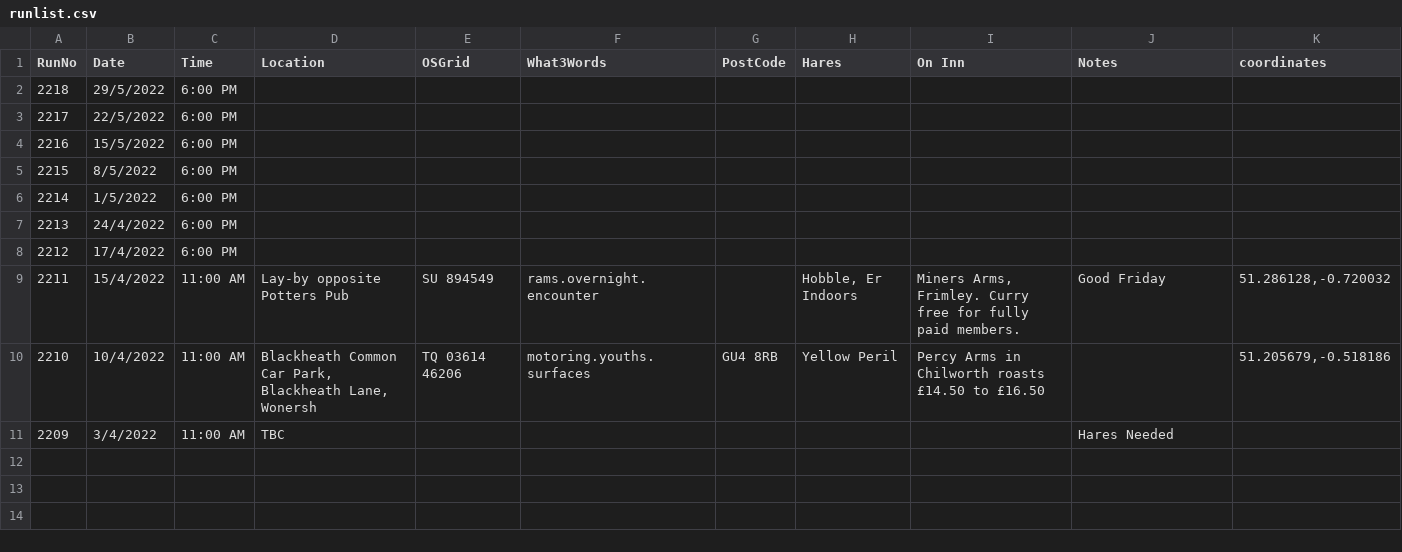
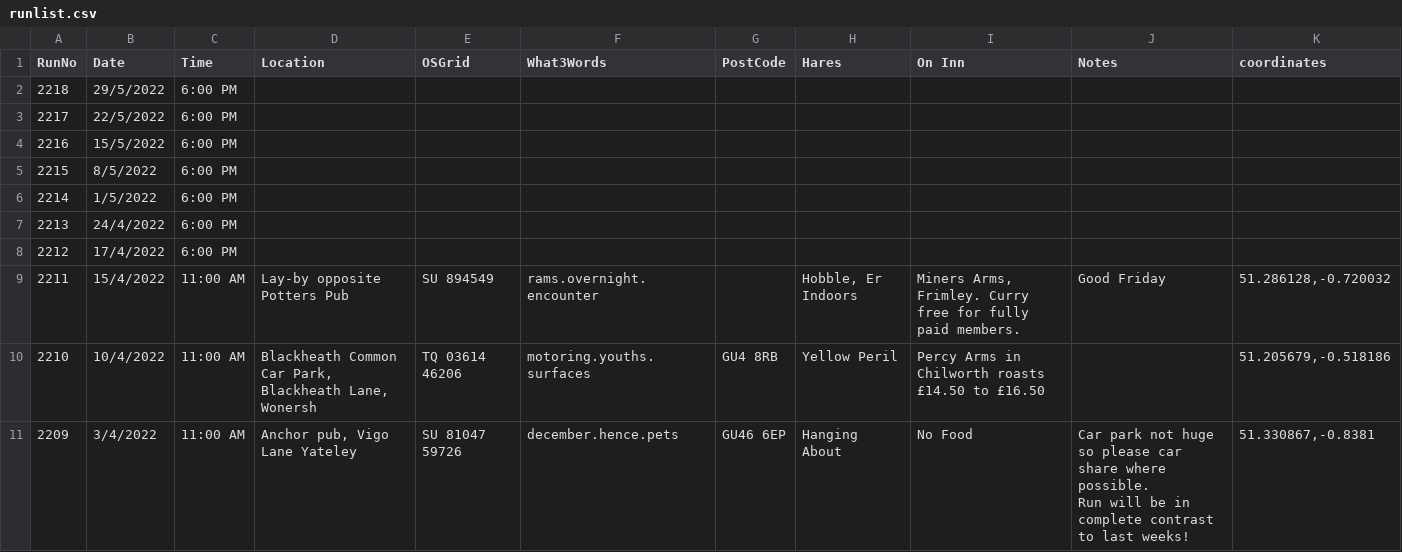
Before and after one commit to nh4hash/nh4hash.github.io, a CSV file: _data/runlist.csv, drawn as a sheet.

Commit message:
Update run list

```diff
--- a/_data/runlist.csv
+++ b/_data/runlist.csv
@@ -10,2 +10,3 @@ RunNo,Date,Time,Location,OSGrid,What3Words,PostCode,Hares,On Inn,Notes,coordinat
 2210,10/4/2022,11:00 AM,"Blackheath Common Car Park, Blackheath Lane, Wonersh",TQ 03614 46206,motoring.youths.surfaces,GU4 8RB,Yellow Peril,Percy Arms in Chilworth roasts £14.50 to £16.50,,"51.205679,-0.518186"
-2209,3/4/2022,11:00 AM,TBC,,,,,,Hares Needed,
+2209,3/4/2022,11:00 AM,"Anchor pub, Vigo Lane Yateley",SU 81047 59726,december.hence.pets,GU46 6EP,Hanging About,No Food,"Car park not huge so please car share where possible.
+Run will be in complete contrast to last weeks!","51.330867,-0.8381"
```
